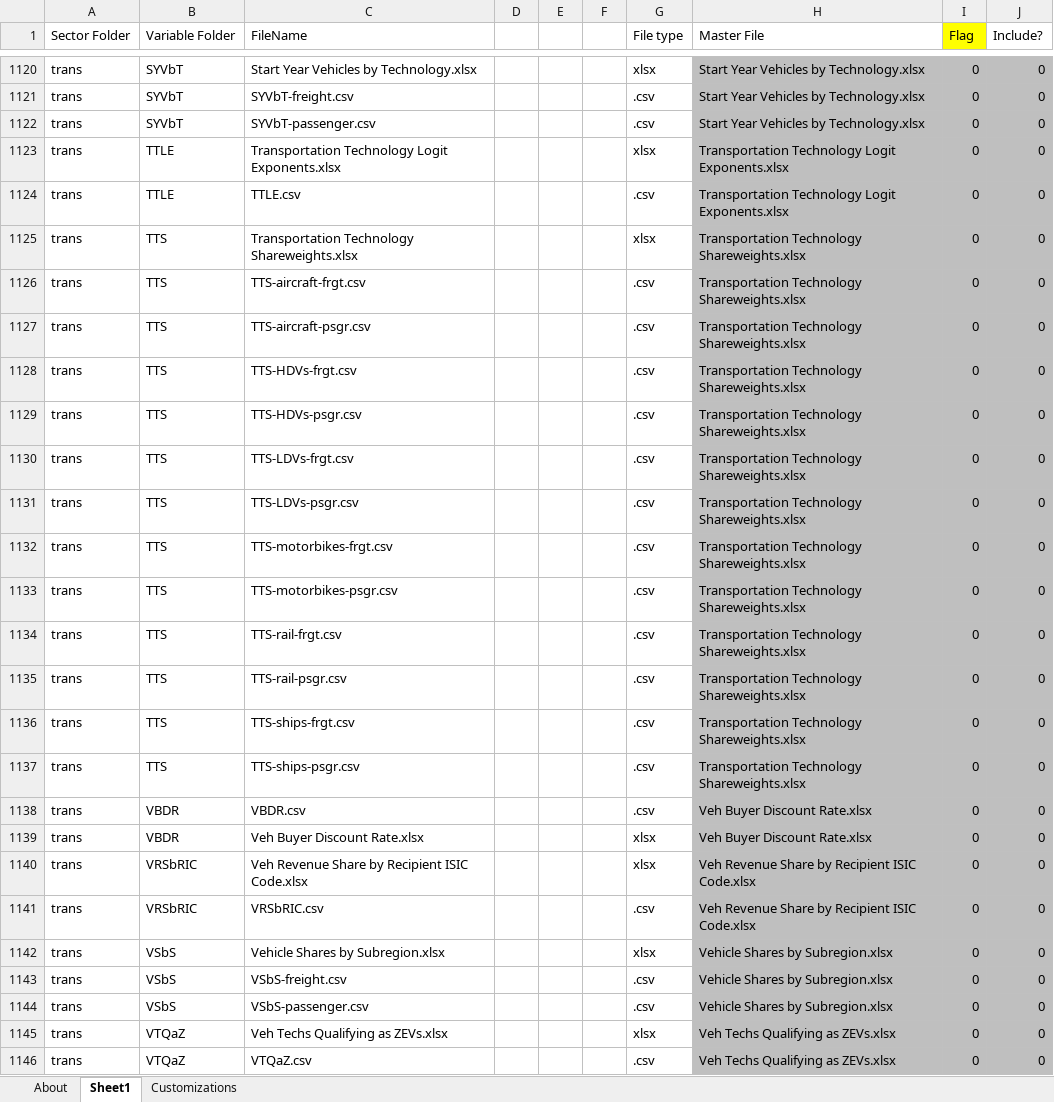
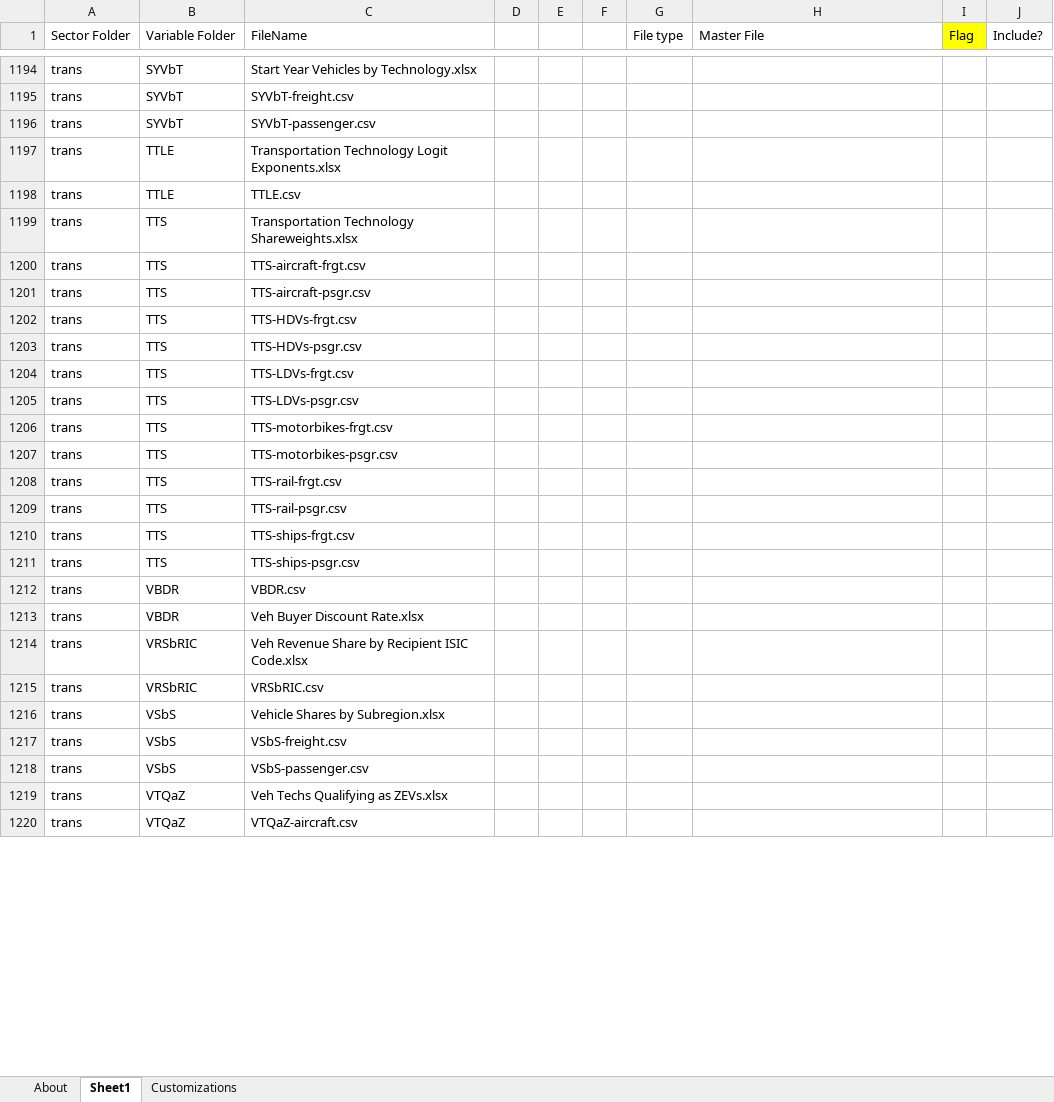
Before and after one commit to EnergyInnovation/eps-southkorea, an Excel workbook: InputData/CSV Export Tool.xlsm, sheet Sheet1, drawn as a sheet; only a part is shown, gaps mark what is left out; values as stored, in another font and other column widths than the file's, no borders; removed rows and columns are numbered as before the commit, all else as after; the diff covers the shown part only; the diff names each change by its address in the sheet, - before the commit and + after, or states it on an @@ line.

```diff
--- a/InputData/CSV Export Tool.xlsm (sheet Sheet1)
+++ b/InputData/CSV Export Tool.xlsm (sheet Sheet1)
-G1194 (File type): xlsx
+G1194 (File type): (empty)
-H1194:J1219 fill: #BFBFBF
+H1194:J1219 fill: none
-H1194:H1196 (Master File): Start Year Vehicles by Technology.xlsx
+H1194:H1196 (Master File): (empty)
-I1194:I1219 (Flag): 0
+I1194:I1219 (Flag): (empty)
-J1194:J1219 (Include?): 0
+J1194:J1219 (Include?): (empty)
-G1195:G1196 (File type): .csv
+G1195:G1196 (File type): (empty)
-G1197 (File type): xlsx
+G1197 (File type): (empty)
-H1197:H1198 (Master File): Transportation Technology Logit Exponents.xlsx
+H1197:H1198 (Master File): (empty)
-G1198 (File type): .csv
+G1198 (File type): (empty)
-G1199 (File type): xlsx
+G1199 (File type): (empty)
-H1199:H1211 (Master File): Transportation Technology Shareweights.xlsx
+H1199:H1211 (Master File): (empty)
-G1200:G1212 (File type): .csv
+G1200:G1212 (File type): (empty)
-H1212:H1213 (Master File): Veh Buyer Discount Rate.xlsx
+H1212:H1213 (Master File): (empty)
-G1213:G1214 (File type): xlsx
+G1213:G1214 (File type): (empty)
-H1214:H1215 (Master File): Veh Revenue Share by Recipient ISIC Code.xlsx
+H1214:H1215 (Master File): (empty)
-G1215 (File type): .csv
+G1215 (File type): (empty)
-G1216 (File type): xlsx
+G1216 (File type): (empty)
-H1216:H1218 (Master File): Vehicle Shares by Subregion.xlsx
+H1216:H1218 (Master File): (empty)
-G1217:G1218 (File type): .csv
+G1217:G1218 (File type): (empty)
-G1219 (File type): xlsx
+G1219 (File type): (empty)
-H1219 (Master File): Veh Techs Qualifying as ZEVs.xlsx
+H1219 (Master File): (empty)
-row 1146: trans | VTQaZ | VTQaZ.csv |  |  |  | .csv | Veh Techs Qualifying as ZEVs.xlsx | 0 | 0
+row 1220: trans | VTQaZ | VTQaZ-aircraft.csv
```
Also changed, not shown: 97 added rows, 18 removed rows, 1 moved row, 150 edited cells and cell formats elsewhere in this sheet, sheet About, formulas that keep their value, InputData/ctrl-settings/GRA/Government Revenue Accounting.xlsx, WebAppData.xlsx.
